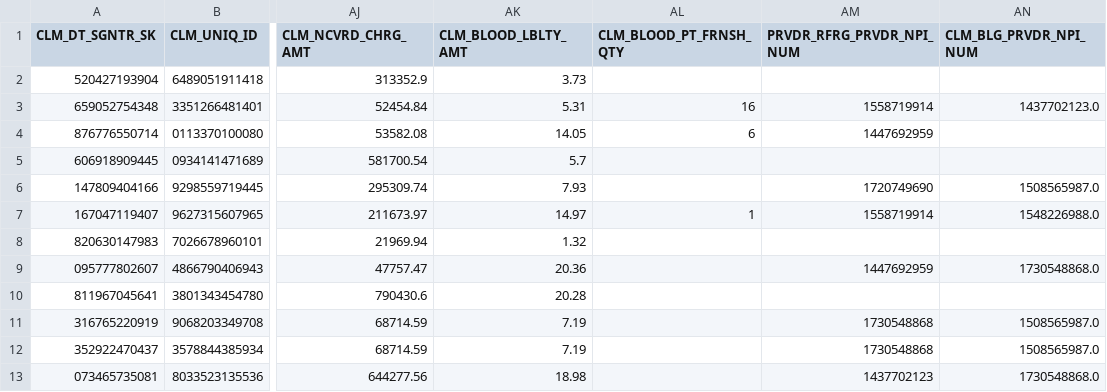
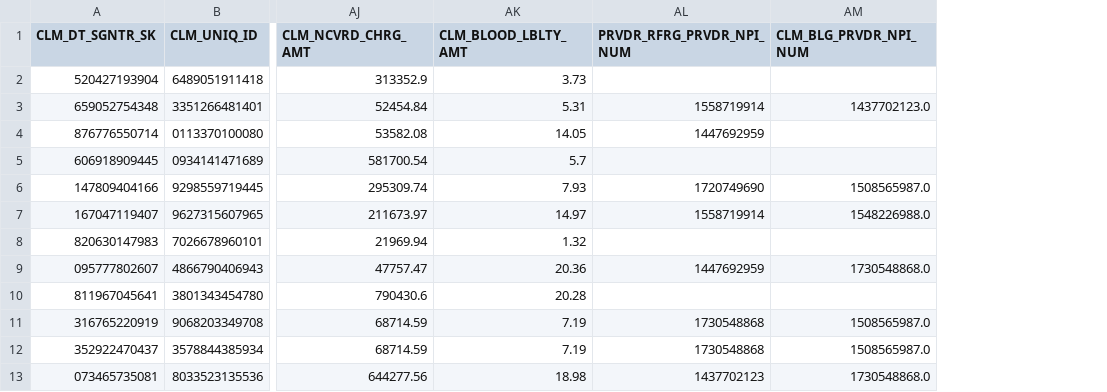
Before and after one commit to CMSgov/beneficiary-fhir-data, a CSV file: apps/bfd-pipeline-idr/test_samples1/SYNTHETIC_CLM.csv, drawn as a sheet; only a part is shown, gaps mark what is left out; the diff names each change by its address in the sheet, - before the commit and + after, or states it on an @@ line.

Commit message:
Removing old columns before regenerating

```diff
--- a/apps/bfd-pipeline-idr/test_samples1/SYNTHETIC_CLM.csv
+++ b/apps/bfd-pipeline-idr/test_samples1/SYNTHETIC_CLM.csv
-column AL (CLM_BLOOD_PT_FRNSH_QTY), rows 3-7: 16 | 6 |  |  | 1
```
Also changed, not shown: apps/bfd-pipeline-idr/test_samples2/SYNTHETIC_CLM.csv, apps/bfd-pipeline-idr/test_samples2/merged_benes/SYNTHETIC_CLM.csv, 5 other files.
